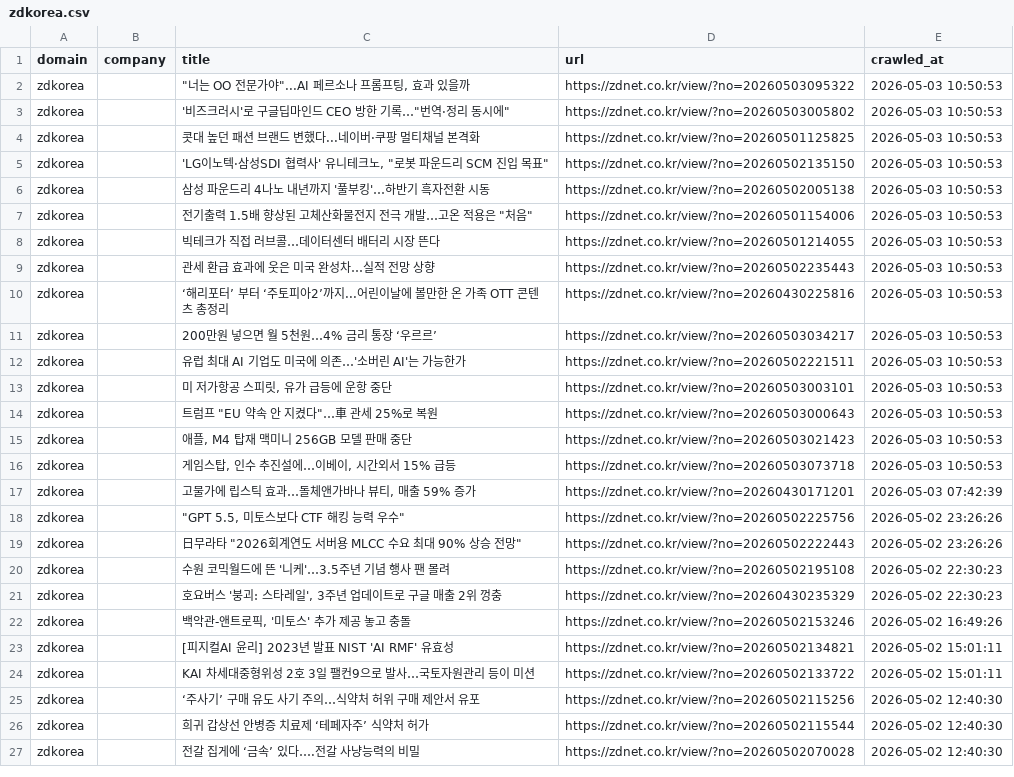
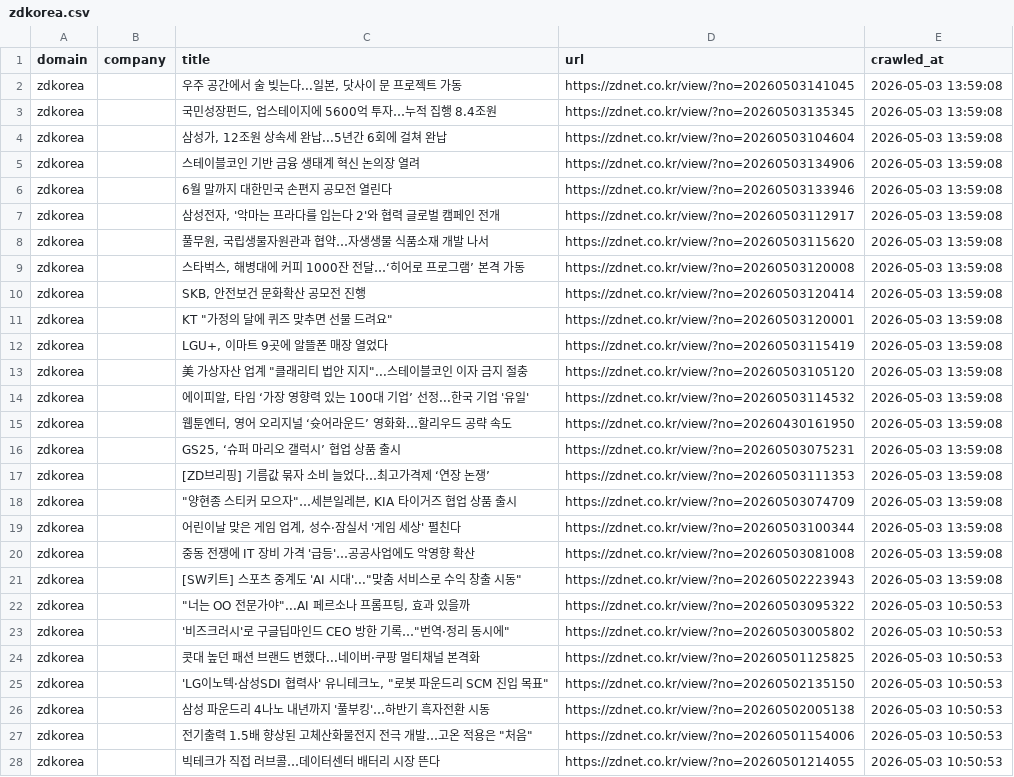
Before and after one commit to levelupup/news_crawler, a CSV file: data/zdkorea.csv, drawn as a sheet; only a part is shown; the shorter side is filled out with more unchanged rows.

```diff
--- a/data/zdkorea.csv
+++ b/data/zdkorea.csv
@@ -1,2 +1,22 @@
 domain,company,title,url,crawled_at
+zdkorea,,"우주 공간에서 술 빚는다...일본, 닷사이 문 프로젝트 가동",https://zdnet.co.kr/view/?no=20260503141045,2026-05-03 13:59:08
+zdkorea,,"국민성장펀드, 업스테이지에 5600억 투자…누적 집행 8.4조원",https://zdnet.co.kr/view/?no=20260503135345,2026-05-03 13:59:08
+zdkorea,,"삼성가, 12조원 상속세 완납...5년간 6회에 걸쳐 완납",https://zdnet.co.kr/view/?no=20260503104604,2026-05-03 13:59:08
+zdkorea,,스테이블코인 기반 금융 생태계 혁신 논의장 열려,https://zdnet.co.kr/view/?no=20260503134906,2026-05-03 13:59:08
+zdkorea,,6월 말까지 대한민국 손편지 공모전 열린다,https://zdnet.co.kr/view/?no=20260503133946,2026-05-03 13:59:08
+zdkorea,,"삼성전자, '악마는 프라다를 입는다 2'와 협력 글로벌 캠페인 전개",https://zdnet.co.kr/view/?no=20260503112917,2026-05-03 13:59:08
+zdkorea,,"풀무원, 국립생물자원관과 협약…자생생물 식품소재 개발 나서",https://zdnet.co.kr/view/?no=20260503115620,2026-05-03 13:59:08
+zdkorea,,"스타벅스, 해병대에 커피 1000잔 전달…‘히어로 프로그램’ 본격 가동",https://zdnet.co.kr/view/?no=20260503120008,2026-05-03 13:59:08
+zdkorea,,"SKB, 안전보건 문화확산 공모전 진행",https://zdnet.co.kr/view/?no=20260503120414,2026-05-03 13:59:08
+zdkorea,,"KT ""가정의 달에 퀴즈 맞추면 선물 드려요""",https://zdnet.co.kr/view/?no=20260503120001,2026-05-03 13:59:08
+zdkorea,,"LGU+, 이마트 9곳에 알뜰폰 매장 열었다",https://zdnet.co.kr/view/?no=20260503115419,2026-05-03 13:59:08
+zdkorea,,"美 가상자산 업계 ""클래리티 법안 지지""...스테이블코인 이자 금지 절충",https://zdnet.co.kr/view/?no=20260503105120,2026-05-03 13:59:08
+zdkorea,,"에이피알, 타임 ‘가장 영향력 있는 100대 기업’ 선정...한국 기업 '유일'",https://zdnet.co.kr/view/?no=20260503114532,2026-05-03 13:59:08
+zdkorea,,"웹툰엔터, 영어 오리지널 ‘슛어라운드’ 영화화…할리우드 공략 속도",https://zdnet.co.kr/view/?no=20260430161950,2026-05-03 13:59:08
+zdkorea,,"GS25, ‘슈퍼 마리오 갤럭시’ 협업 상품 출시",https://zdnet.co.kr/view/?no=20260503075231,2026-05-03 13:59:08
+zdkorea,,[ZD브리핑] 기름값 묶자 소비 늘었다…최고가격제 ‘연장 논쟁’,https://zdnet.co.kr/view/?no=20260503111353,2026-05-03 13:59:08
+zdkorea,,"""양현종 스티커 모으자""…세븐일레븐, KIA 타이거즈 협업 상품 출시",https://zdnet.co.kr/view/?no=20260503074709,2026-05-03 13:59:08
+zdkorea,,"어린이날 맞은 게임 업계, 성수·잠실서 '게임 세상' 펼친다",https://zdnet.co.kr/view/?no=20260503100344,2026-05-03 13:59:08
+zdkorea,,중동 전쟁에 IT 장비 가격 '급등'…공공사업에도 악영향 확산,https://zdnet.co.kr/view/?no=20260503081008,2026-05-03 13:59:08
+zdkorea,,"[SW키트] 스포츠 중계도 'AI 시대'...""맞춤 서비스로 수익 창출 시동""",https://zdnet.co.kr/view/?no=20260502223943,2026-05-03 13:59:08
 zdkorea,,"""너는 OO 전문가야""...AI 페르소나 프롬프팅, 효과 있을까",https://zdnet.co.kr/view/?no=20260503095322,2026-05-03 10:50:53
```
Also changed, not shown: data/bloomberg.csv, data/cna.csv, 18 other files.
